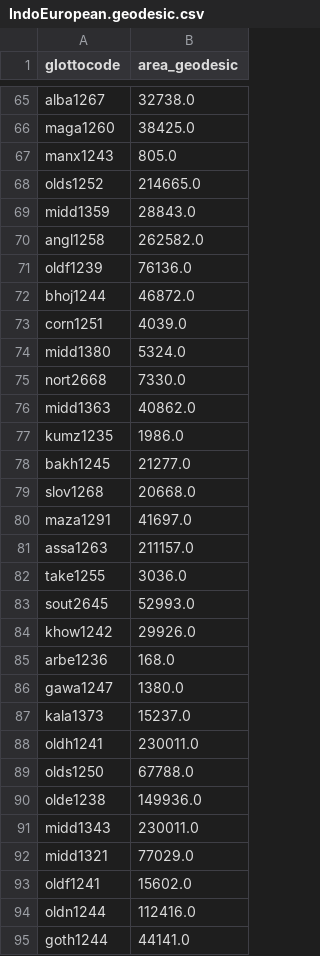
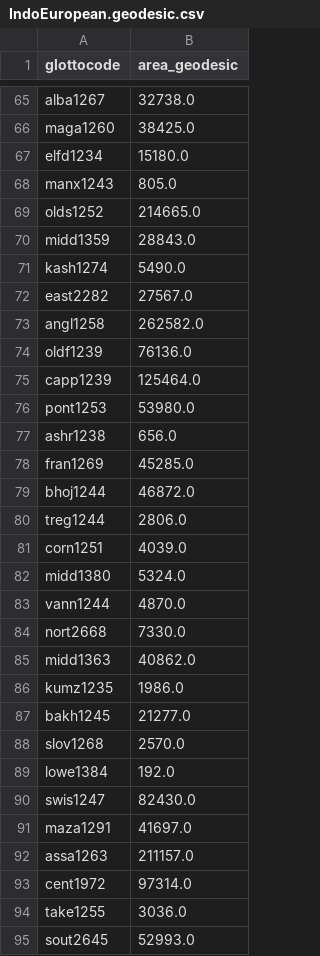
Before and after one commit to tomproberts/PunctuatedSchismo, a CSV file: data/predictors/area/IndoEuropean.geodesic.csv, drawn as a sheet; only a part is shown, gaps mark what is left out; the shorter side is filled out with more unchanged rows; the diff covers the shown part only.

```diff
--- a/data/predictors/area/IndoEuropean.geodesic.csv
+++ b/data/predictors/area/IndoEuropean.geodesic.csv
@@ -66,2 +66,3 @@ alba1267,32738.0
 maga1260,38425.0
+elfd1234,15180.0
 manx1243,805.0
@@ -69,7 +70,15 @@ olds1252,214665.0
 midd1359,28843.0
+kash1274,5490.0
+east2282,27567.0
 angl1258,262582.0
 oldf1239,76136.0
+capp1239,125464.0
+pont1253,53980.0
+ashr1238,656.0
+fran1269,45285.0
 bhoj1244,46872.0
+treg1244,2806.0
 corn1251,4039.0
 midd1380,5324.0
+vann1244,4870.0
 nort2668,7330.0
@@ -78,5 +87,8 @@ kumz1235,1986.0
 bakh1245,21277.0
-slov1268,20668.0
+slov1268,2570.0
+lowe1384,192.0
+swis1247,82430.0
 maza1291,41697.0
 assa1263,211157.0
+cent1972,97314.0
 take1255,3036.0
```
Also changed, not shown: 5 added rows, 1 removed row and 9 edited cells elsewhere in this file, data/predictors/contact/IndoEuropean.contact.geodesic.csv, 16 other files.
